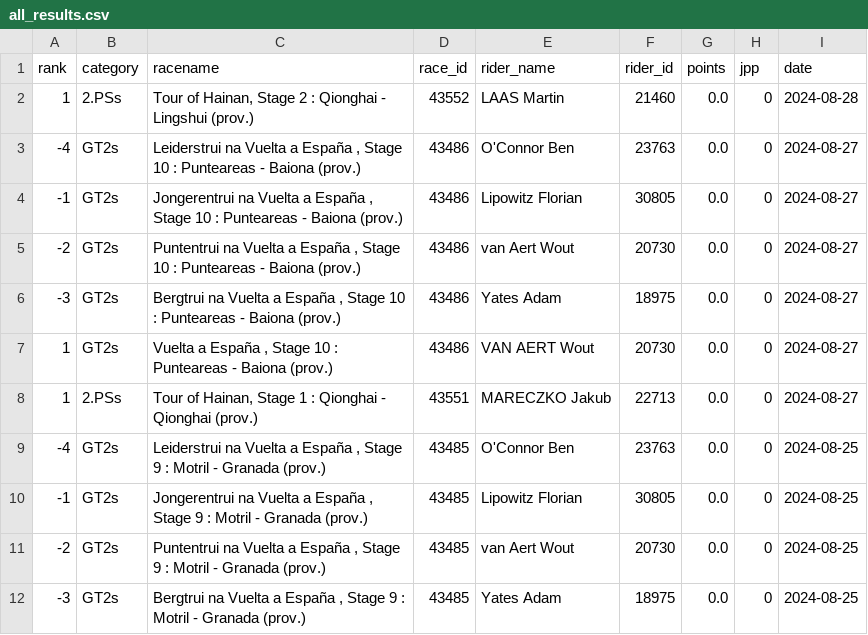
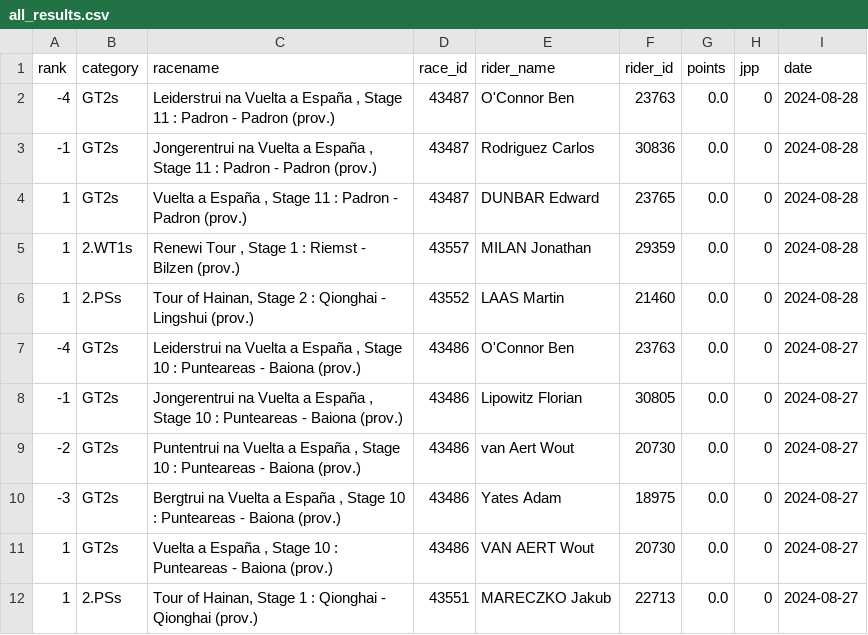
Before and after one commit to wijnandb/wielerspel2024, a CSV file: _data/all_results.csv, drawn as a sheet; only a part is shown; the shorter side is filled out with more unchanged rows.

Commit message:
New results at 2024-08-28T16:12:45

```diff
--- a/_data/all_results.csv
+++ b/_data/all_results.csv
@@ -1,2 +1,6 @@
 rank,category,racename,race_id,rider_name,rider_id,points,jpp,date
+-4,GT2s,"Leiderstrui na Vuelta a España , Stage 11 : Padron - Padron (prov.)",43487,O'Connor Ben,23763,0.0,0,2024-08-28
+-1,GT2s,"Jongerentrui na Vuelta a España , Stage 11 : Padron - Padron (prov.)",43487,Rodriguez Carlos,30836,0.0,0,2024-08-28
+1,GT2s,"Vuelta a España , Stage 11 : Padron - Padron (prov.)",43487,DUNBAR Edward,23765,0.0,0,2024-08-28
+1,2.WT1s,"Renewi Tour , Stage 1 : Riemst - Bilzen (prov.)",43557,MILAN Jonathan,29359,0.0,0,2024-08-28
 1,2.PSs,"Tour of Hainan, Stage 2 : Qionghai - Lingshui (prov.)",43552,LAAS Martin,21460,0.0,0,2024-08-28
```
Also changed, not shown: _data/latest_results.csv.
